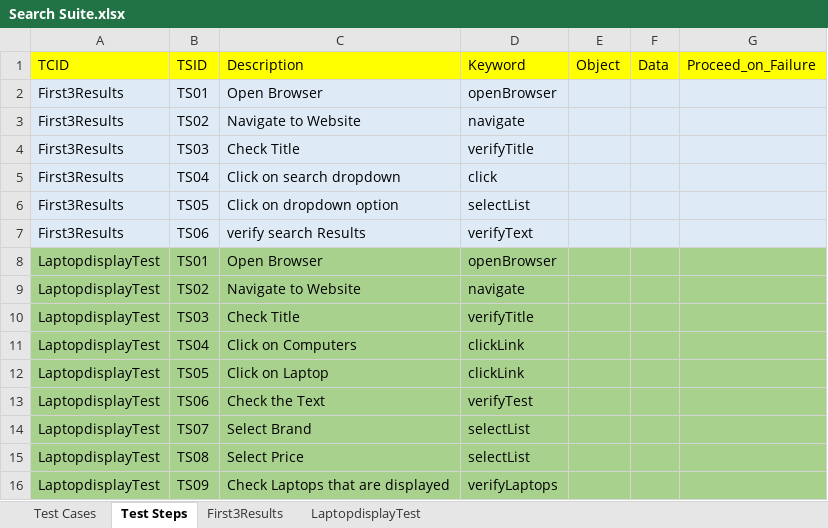
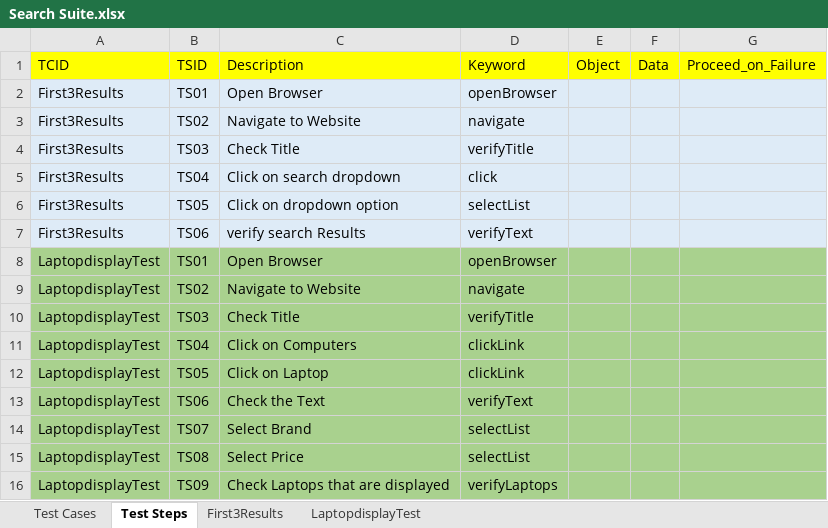
Before and after one commit to chaitu16/jUnit_Hybrid_Framework, an Excel workbook: bin/com/qtpselenium/xls/Search Suite.xlsx, sheet Test Steps, drawn as a sheet; values as stored, in another font and other column widths than the file's, no borders; the diff names each change by its address in the sheet, - before the commit and + after, or states it on an @@ line.

Commit message:
Keyword methods added

```diff
--- a/bin/com/qtpselenium/xls/Search Suite.xlsx (sheet Test Steps)
+++ b/bin/com/qtpselenium/xls/Search Suite.xlsx (sheet Test Steps)
-D13 (Keyword): verifyTest
+D13 (Keyword): verifyText
```
Also changed, not shown: src/com/qtpselenium/xls/Search Suite.xlsx, 4 other files.
